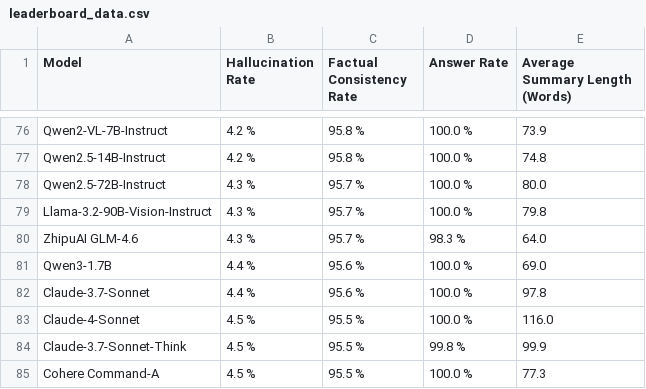
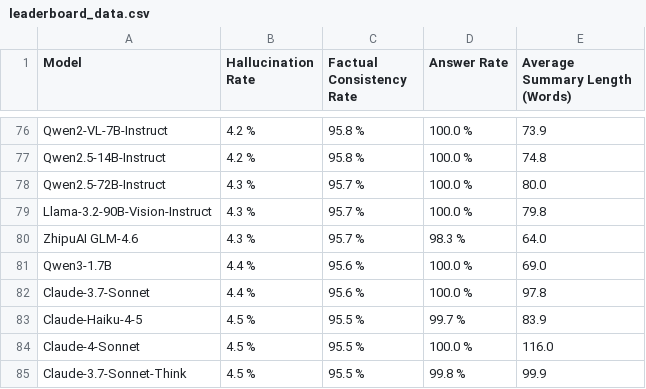
Before and after one commit to kcalhoon/vectara-leaderboard-git, a CSV file: leaderboard_data.csv, drawn as a sheet; only a part is shown, gaps mark what is left out; the shorter side is filled out with more unchanged rows; the diff names each change by its address in the sheet, - before the commit and + after, or states it on an @@ line.

```diff
--- a/leaderboard_data.csv
+++ b/leaderboard_data.csv
+row 83: Claude-Haiku-4-5 | 4.5 % | 95.5 % | 99.7 % | 83.9
```
